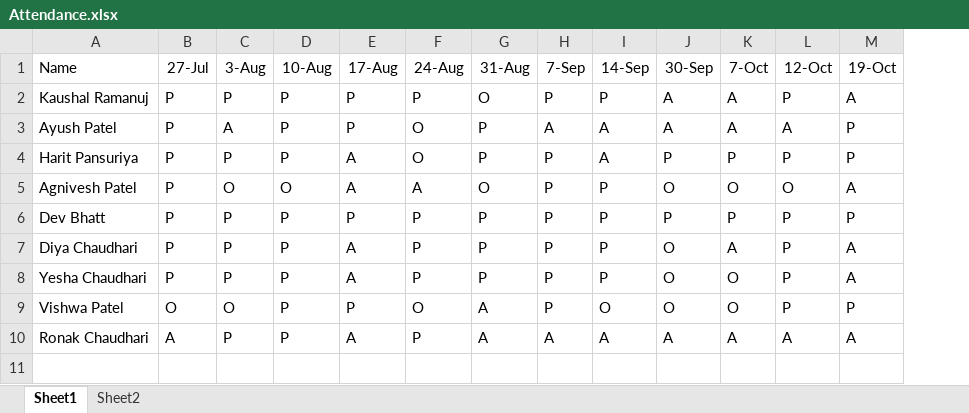
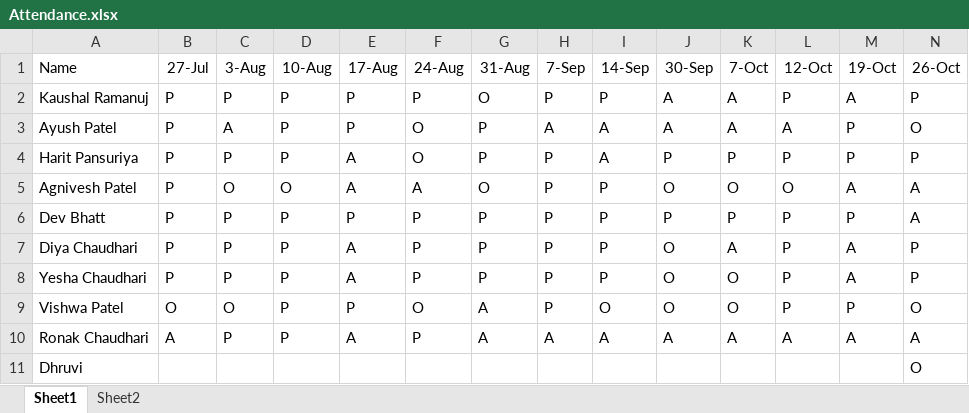
Before and after one commit to alakhpandya/all_batches, an Excel workbook: 2024AIDataScienceGNRClub/Attendance.xlsx, sheet Sheet1, drawn as a sheet; values as stored, in another font and other column widths than the file's, no borders; the diff names each change by its address in the sheet, - before the commit and + after, or states it on an @@ line.

```diff
--- a/2024AIDataScienceGNRClub/Attendance.xlsx (sheet Sheet1)
+++ b/2024AIDataScienceGNRClub/Attendance.xlsx (sheet Sheet1)
+column N (26-Oct), rows 2-10: P | O | P | A | A | P | P | O | A
+row 11: Dhruvi |  |  |  |  |  |  |  |  |  |  |  |  | O
```
Also changed, not shown: 2024AIDataScienceGNRGeneral/Attendance.xlsx, 5 other files.
